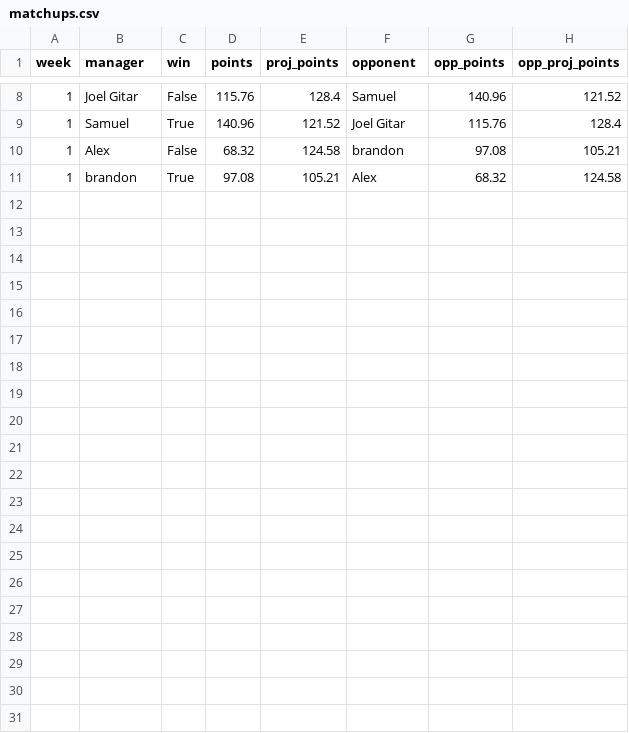
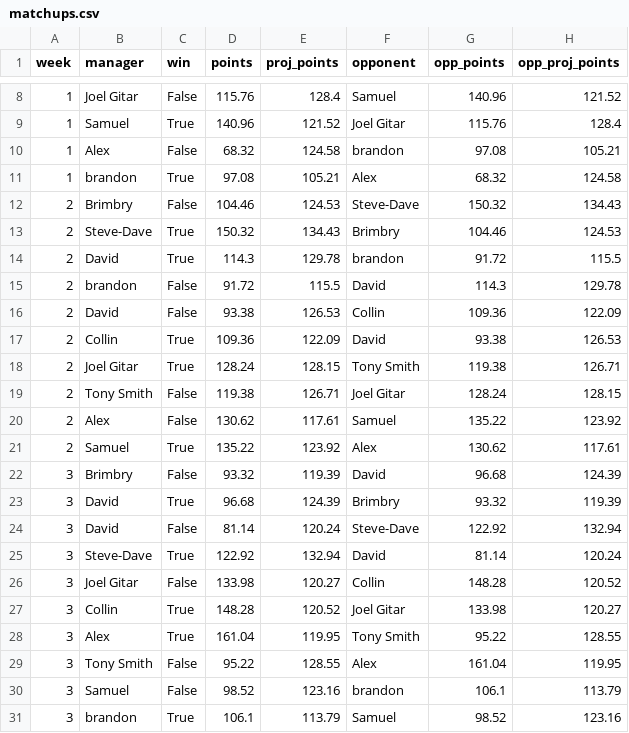
Before and after one commit to Alex-Tideman/hows-my-draft, a CSV file: static/results/matchups.csv, drawn as a sheet; only a part is shown, gaps mark what is left out.

Commit message:
Week 3

```diff
--- a/static/results/matchups.csv
+++ b/static/results/matchups.csv
@@ -11 +11,21 @@ week,manager,win,points,proj_points,opponent,opp_points,opp_proj_points
 1,brandon,True,97.08,105.21,Alex,68.32,124.58
+2,Brimbry,False,104.46,124.53,Steve-Dave,150.32,134.43
+2,Steve-Dave,True,150.32,134.43,Brimbry,104.46,124.53
+2,David,True,114.3,129.78,brandon,91.72,115.5
+2,brandon,False,91.72,115.5,David,114.3,129.78
+2,David,False,93.38,126.53,Collin,109.36,122.09
+2,Collin,True,109.36,122.09,David,93.38,126.53
+2,Joel Gitar,True,128.24,128.15,Tony Smith,119.38,126.71
+2,Tony Smith,False,119.38,126.71,Joel Gitar,128.24,128.15
+2,Alex,False,130.62,117.61,Samuel,135.22,123.92
+2,Samuel,True,135.22,123.92,Alex,130.62,117.61
+3,Brimbry,False,93.32,119.39,David,96.68,124.39
+3,David,True,96.68,124.39,Brimbry,93.32,119.39
+3,David,False,81.14,120.24,Steve-Dave,122.92,132.94
+3,Steve-Dave,True,122.92,132.94,David,81.14,120.24
+3,Joel Gitar,False,133.98,120.27,Collin,148.28,120.52
+3,Collin,True,148.28,120.52,Joel Gitar,133.98,120.27
+3,Alex,True,161.04,119.95,Tony Smith,95.22,128.55
+3,Tony Smith,False,95.22,128.55,Alex,161.04,119.95
+3,Samuel,False,98.52,123.16,brandon,106.1,113.79
+3,brandon,True,106.1,113.79,Samuel,98.52,123.16
```
Also changed, not shown: 2 other files.
